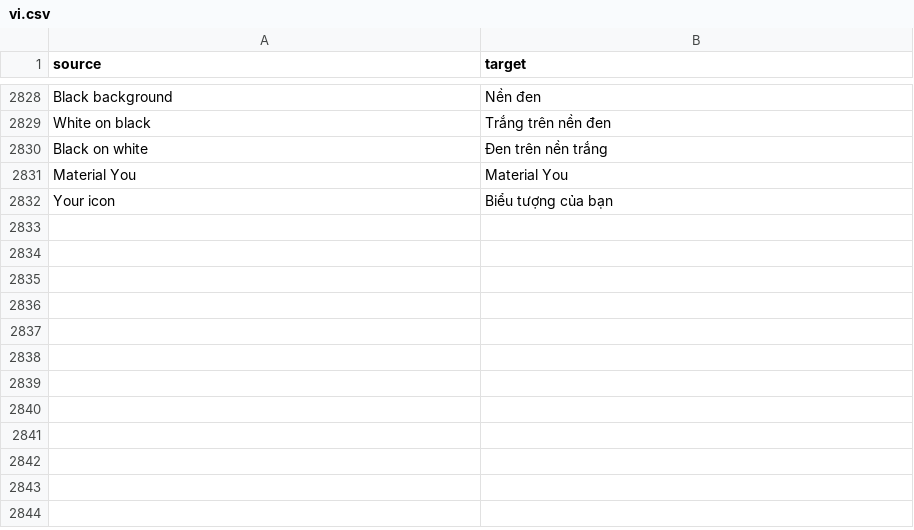
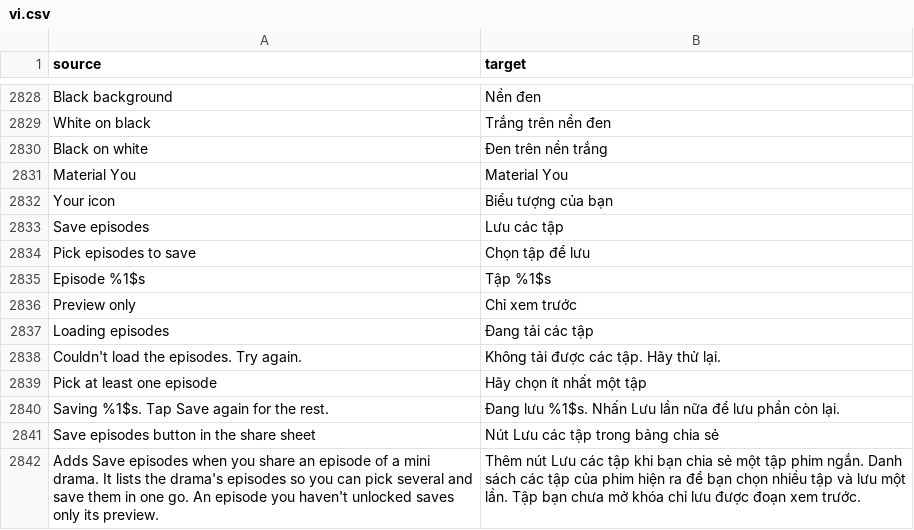
Before and after one commit to SysAdminDoc/HushFeed, a CSV file: extensions/tiktok/src/main/l10n/vi.csv, drawn as a sheet; only a part is shown, gaps mark what is left out.

Commit message:
feat(downloads): Save episodes on a mini drama episode's share sheet
A short drama episode's share sheet gets Save episodes (Advanced
downloads, behind its own switch that starts off). It lists the drama's
episodes, read page by page from TikTok's own episode list, with the
one on screen checked, and saves the picked ones as one batch run of at
most a grid pick's worth; Save again takes the rest. Locked episodes
are marked, since TikTok only hands over their preview.

The button rides the same owned share action carrier as Save cover and
Make sticker and follows them in the row. Only a post whose paid struct
names a collection counts as an episode, since TikTok hangs an empty one
on ordinary videos.

The regenerated settings defaults also list Play original audio's switch,
which its own commit left out.

Refs #444

```diff
--- a/extensions/tiktok/src/main/l10n/vi.csv
+++ b/extensions/tiktok/src/main/l10n/vi.csv
@@ -2832 +2832,11 @@ Material You,Material You
 Your icon,Biểu tượng của bạn
+Save episodes,Lưu các tập
+Pick episodes to save,Chọn tập để lưu
+Episode %1$s,Tập %1$s
+Preview only,Chỉ xem trước
+Loading episodes,Đang tải các tập
+Couldn't load the episodes. Try again.,Không tải được các tập. Hãy thử lại.
+Pick at least one episode,Hãy chọn ít nhất một tập
+Saving %1$s. Tap Save again for the rest.,Đang lưu %1$s. Nhấn Lưu lần nữa để lưu phần còn lại.
+Save episodes button in the share sheet,Nút Lưu các tập trong bảng chia sẻ
+Adds Save episodes when you share an episode of a mini drama. It lists the drama's episodes so you can pick several and save them in one go. An episode you haven't unlocked saves only its preview.,Thêm nút Lưu các tập khi bạn chia sẻ một tập phim ngắn. Danh sách các tập của phim hiện ra để bạn chọn nhiều tập và lưu một lần. Tập bạn chưa mở khóa chỉ lưu được đoạn xem trước.
```
Also changed, not shown: extensions/tiktok/src/main/l10n/ar.tsv, extensions/tiktok/src/main/l10n/de.tsv, 42 other files.
